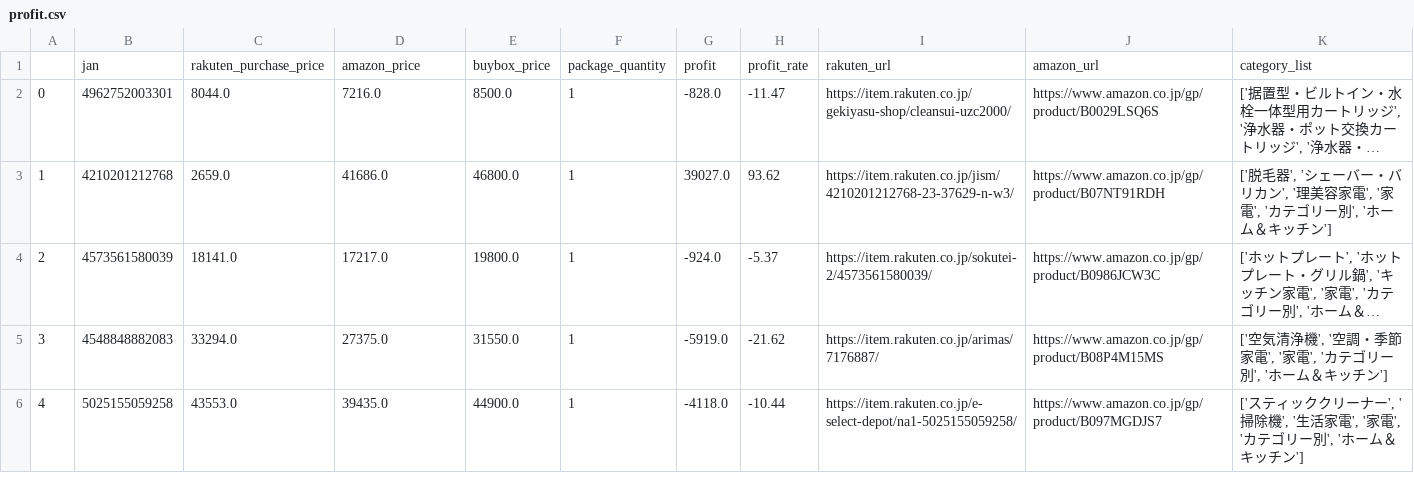
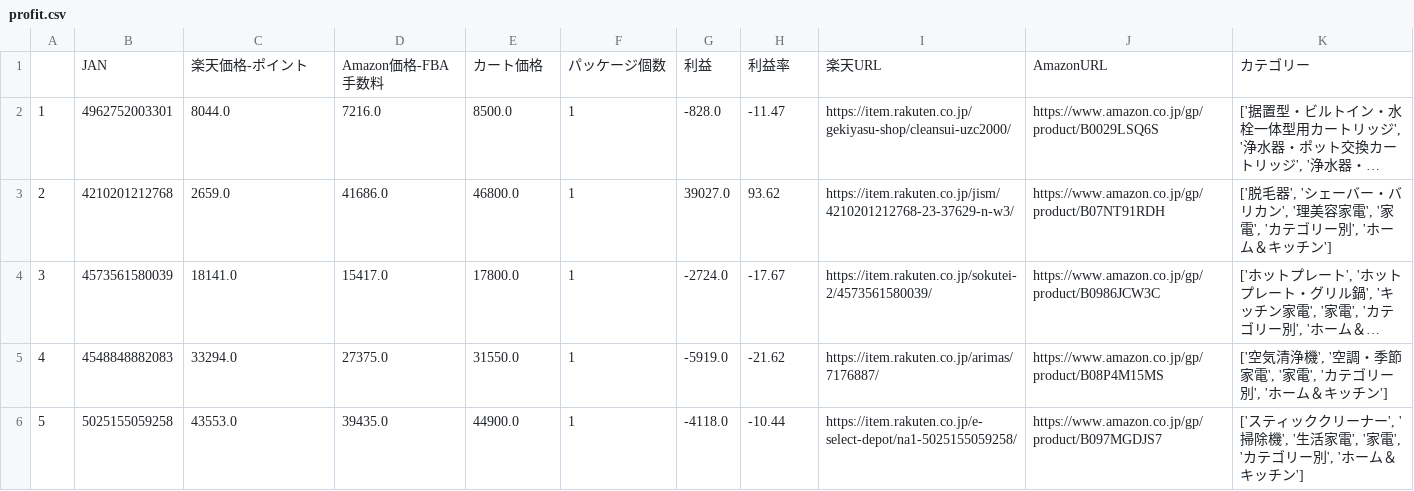
Before and after one commit to yujifunfunfun/rakuzon, a CSV file: profit.csv, drawn as a sheet; long unchanged cells end in …; removed rows and columns are numbered as before the commit, all else as after; the diff names each change by its address in the sheet, - before the commit and + after, or states it on an @@ line.

```diff
--- a/profit.csv
+++ b/profit.csv
-row 1:  | jan | rakuten_purchase_price | amazon_price | buybox_price | package_quantity | profit | profit_rate | rakuten_url | amazon_url | category_list
+row 1:  | JAN | 楽天価格-ポイント | Amazon価格-FBA手数料 | カート価格 | パッケージ個数 | 利益 | 利益率 | 楽天URL | AmazonURL | カテゴリー
-A2: 0
+A2: 1
-A3: 1
+A3: 2
-A4: 2
+A4: 3
-D4: 17217.0
+D4: 15417.0
-E4: 19800.0
+E4: 17800.0
-G4: -924.0
+G4: -2724.0
-H4: -5.37
+H4: -17.67
-A5: 3
+A5: 4
-A6: 4
+A6: 5
```
Also changed, not shown: 1 other file.
